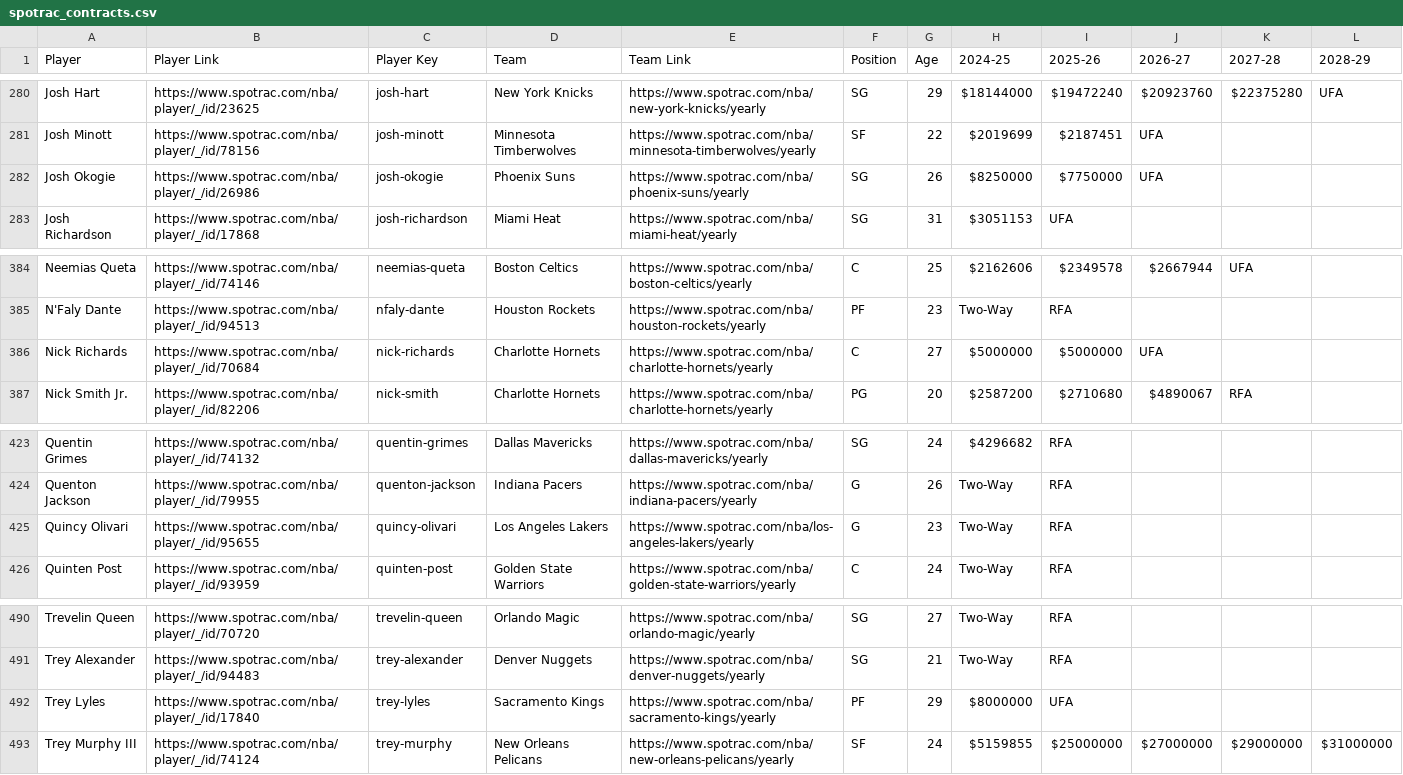
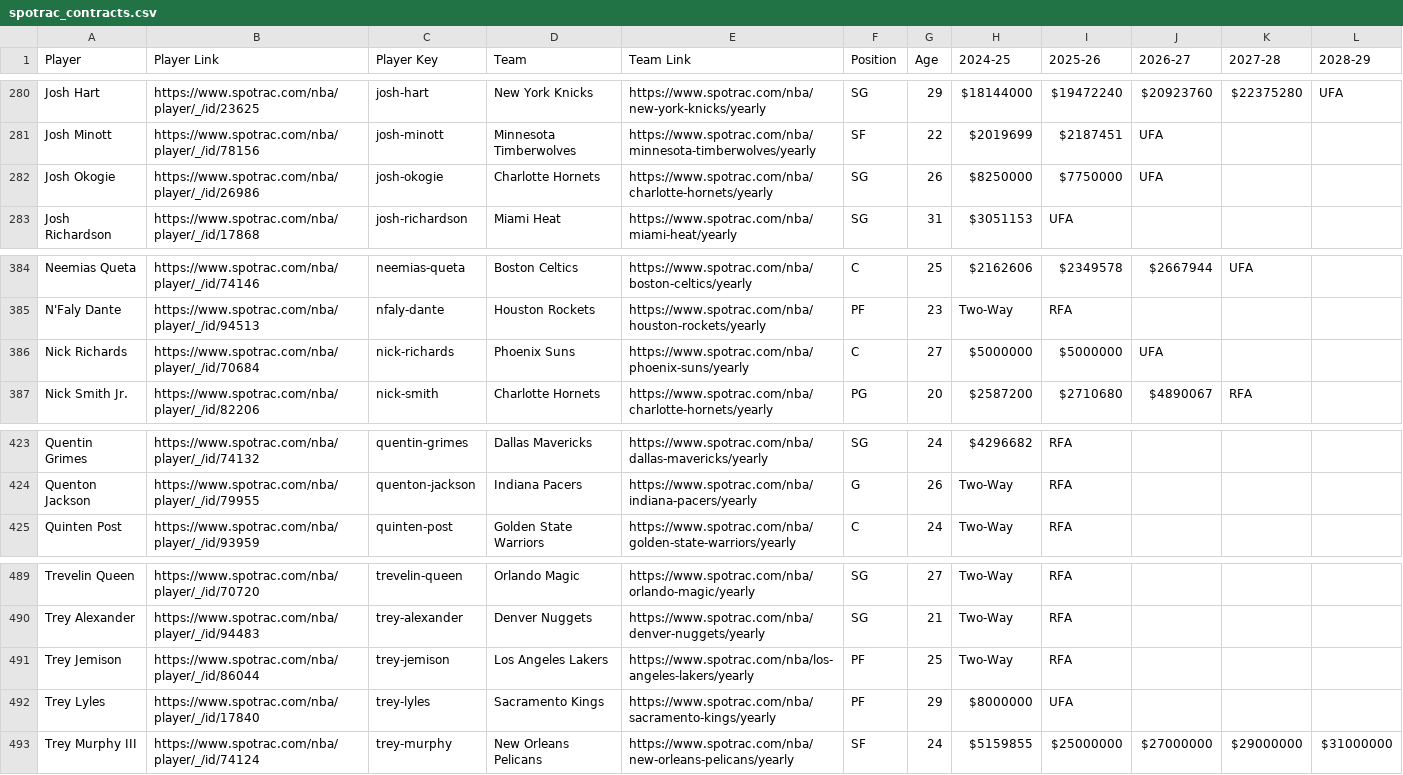
Before and after one commit to b-harr/dmcb, a CSV file: data/spotrac_contracts.csv, drawn as a sheet; only a part is shown, gaps mark what is left out.

Commit message:
Update contracts
Josh Okogie (SG)
Jan 15, 2025 - Traded to Charlotte (CHA) from Phoenix (PHX) with 2026 2nd round pick [DEN pick] , 2031 2nd round pick [DEN pick] and 2031 2nd round pick [PHX pick] for Nick Richards and 2025 2nd round pick [least favorable of DEN/PHI pick]

Nick Richards (C)
Jan 15, 2025 - Traded to Phoenix (PHX) from Charlotte (CHA) with 2025 2nd round pick [least favorable of DEN/PHI pick] for Josh Okogie, 2026 2nd round pick [DEN pick] , 2031 2nd round pick [DEN pick] and 2031 2nd round pick [PHX pick]

Quincy Olivari (G)
Jan 15, 2025 - Waived by Los Angeles (LAL)

Trey Jemison (PF)
Jan 15, 2025 - Signed a Two-Way contract with Los Angeles (LAL)

```diff
--- a/data/spotrac_contracts.csv
+++ b/data/spotrac_contracts.csv
@@ -281,3 +281,3 @@ Josh Hart,https://www.spotrac.com/nba/player/_/id/23625,josh-hart,New York Knick
 Josh Minott,https://www.spotrac.com/nba/player/_/id/78156,josh-minott,Minnesota Timberwolves,https://www.spotrac.com/nba/minnesota-timberwolves/yearly,SF,22,$2019699,$2187451,UFA,,
-Josh Okogie,https://www.spotrac.com/nba/player/_/id/26986,josh-okogie,Phoenix Suns,https://www.spotrac.com/nba/phoenix-suns/yearly,SG,26,$8250000,$7750000,UFA,,
+Josh Okogie,https://www.spotrac.com/nba/player/_/id/26986,josh-okogie,Charlotte Hornets,https://www.spotrac.com/nba/charlotte-hornets/yearly,SG,26,$8250000,$7750000,UFA,,
 Josh Richardson,https://www.spotrac.com/nba/player/_/id/17868,josh-richardson,Miami Heat,https://www.spotrac.com/nba/miami-heat/yearly,SG,31,$3051153,UFA,,,
@@ -385,3 +385,3 @@ Neemias Queta,https://www.spotrac.com/nba/player/_/id/74146,neemias-queta,Boston
 N'Faly Dante,https://www.spotrac.com/nba/player/_/id/94513,nfaly-dante,Houston Rockets,https://www.spotrac.com/nba/houston-rockets/yearly,PF,23,Two-Way,RFA,,,
-Nick Richards,https://www.spotrac.com/nba/player/_/id/70684,nick-richards,Charlotte Hornets,https://www.spotrac.com/nba/charlotte-hornets/yearly,C,27,$5000000,$5000000,UFA,,
+Nick Richards,https://www.spotrac.com/nba/player/_/id/70684,nick-richards,Phoenix Suns,https://www.spotrac.com/nba/phoenix-suns/yearly,C,27,$5000000,$5000000,UFA,,
 Nick Smith Jr.,https://www.spotrac.com/nba/player/_/id/82206,nick-smith,Charlotte Hornets,https://www.spotrac.com/nba/charlotte-hornets/yearly,PG,20,$2587200,$2710680,$4890067,RFA,
@@ -424,3 +424,2 @@ Quentin Grimes,https://www.spotrac.com/nba/player/_/id/74132,quentin-grimes,Dall
 Quenton Jackson,https://www.spotrac.com/nba/player/_/id/79955,quenton-jackson,Indiana Pacers,https://www.spotrac.com/nba/indiana-pacers/yearly,G,26,Two-Way,RFA,,,
-Quincy Olivari,https://www.spotrac.com/nba/player/_/id/95655,quincy-olivari,Los Angeles Lakers,https://www.spotrac.com/nba/los-angeles-lakers/yearly,G,23,Two-Way,RFA,,,
 Quinten Post,https://www.spotrac.com/nba/player/_/id/93959,quinten-post,Golden State Warriors,https://www.spotrac.com/nba/golden-state-warriors/yearly,C,24,Two-Way,RFA,,,
@@ -491,2 +490,3 @@ Trevelin Queen,https://www.spotrac.com/nba/player/_/id/70720,trevelin-queen,Orla
 Trey Alexander,https://www.spotrac.com/nba/player/_/id/94483,trey-alexander,Denver Nuggets,https://www.spotrac.com/nba/denver-nuggets/yearly,SG,21,Two-Way,RFA,,,
+Trey Jemison,https://www.spotrac.com/nba/player/_/id/86044,trey-jemison,Los Angeles Lakers,https://www.spotrac.com/nba/los-angeles-lakers/yearly,PF,25,Two-Way,RFA,,,
 Trey Lyles,https://www.spotrac.com/nba/player/_/id/17840,trey-lyles,Sacramento Kings,https://www.spotrac.com/nba/sacramento-kings/yearly,PF,29,$8000000,UFA,,,
```
